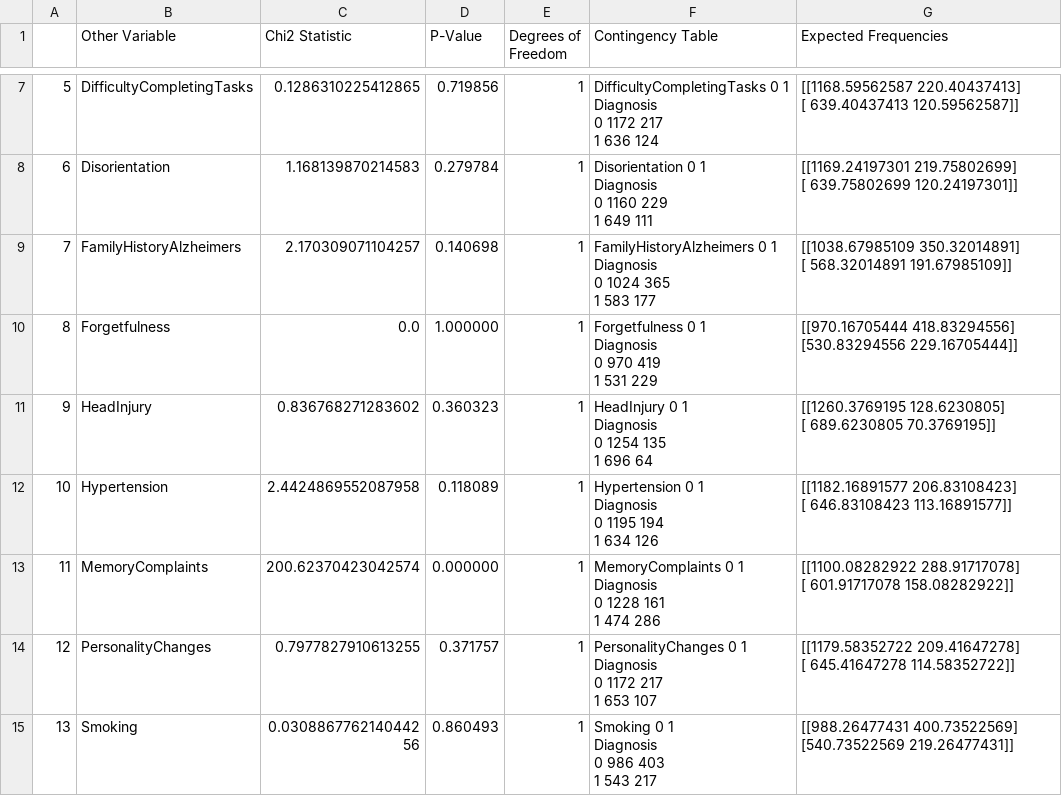
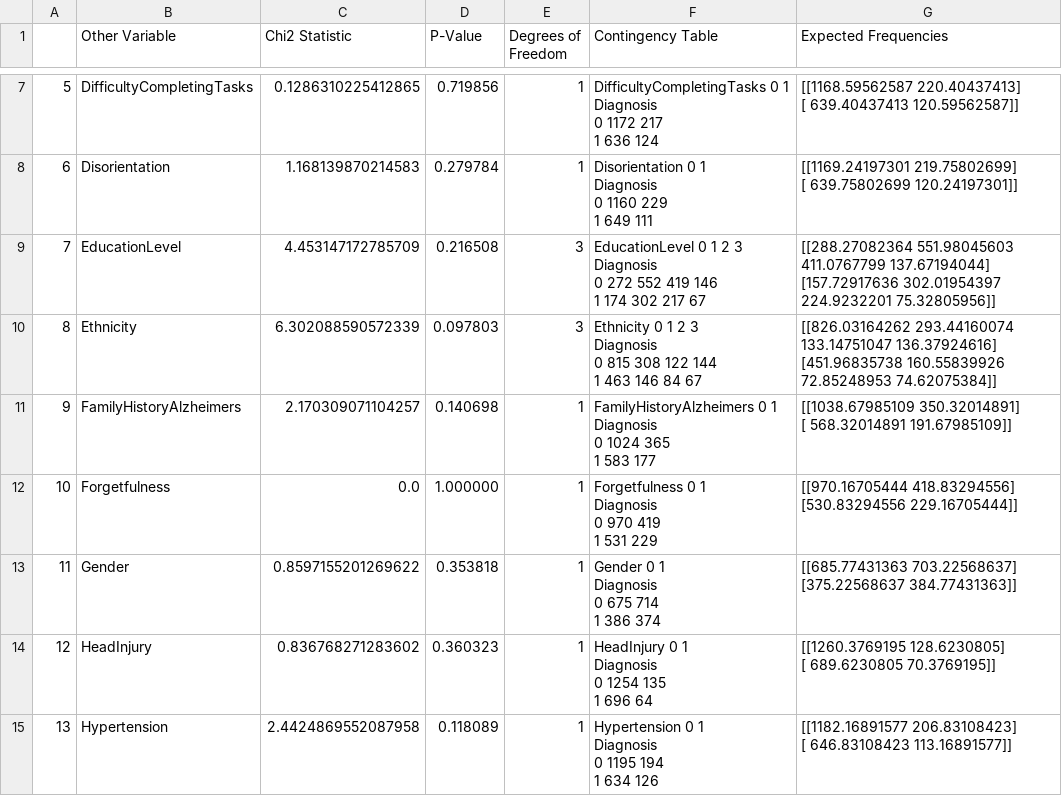
Before and after one commit to tarsian/Project-4-Alzheimers, a CSV file: Images/Chi2.csv, drawn as a sheet; only a part is shown, gaps mark what is left out; the shorter side is filled out with more unchanged rows; addresses are those after the commit; ↵ is a line break in a cell; the diff names each change by its address in the sheet, - before the commit and + after, or states it on an @@ line.

```diff
--- a/Images/Chi2.csv
+++ b/Images/Chi2.csv
+row 9: 7 | EducationLevel | 4.453147172785709 | 0.216508 | 3 | EducationLevel 0 1 2 3 ↵ Diagnosis ↵ 0 272 552 419 146 ↵ 1 174 302 217 67 | [[288.27082364 551.98045603 411.0767799 137.67194044] ↵ [157.72917636 302.01954397 224.9232201 75.32805956]]
+row 10: 8 | Ethnicity | 6.302088590572339 | 0.097803 | 3 | Ethnicity 0 1 2 3 ↵ Diagnosis ↵ 0 815 308 122 144 ↵ 1 463 146 84 67 | [[826.03164262 293.44160074 133.14751047 136.37924616] ↵ [451.96835738 160.55839926 72.85248953 74.62075384]]
@@ column A renumbered from row 11 down @@
+row 13: 11 | Gender | 0.8597155201269622 | 0.353818 | 1 | Gender 0 1 ↵ Diagnosis ↵ 0 675 714 ↵ 1 386 374 | [[685.77431363 703.22568637] ↵ [375.22568637 384.77431363]]
```
Also changed, not shown: catboost_info/time_left.tsv, 4 other files.
